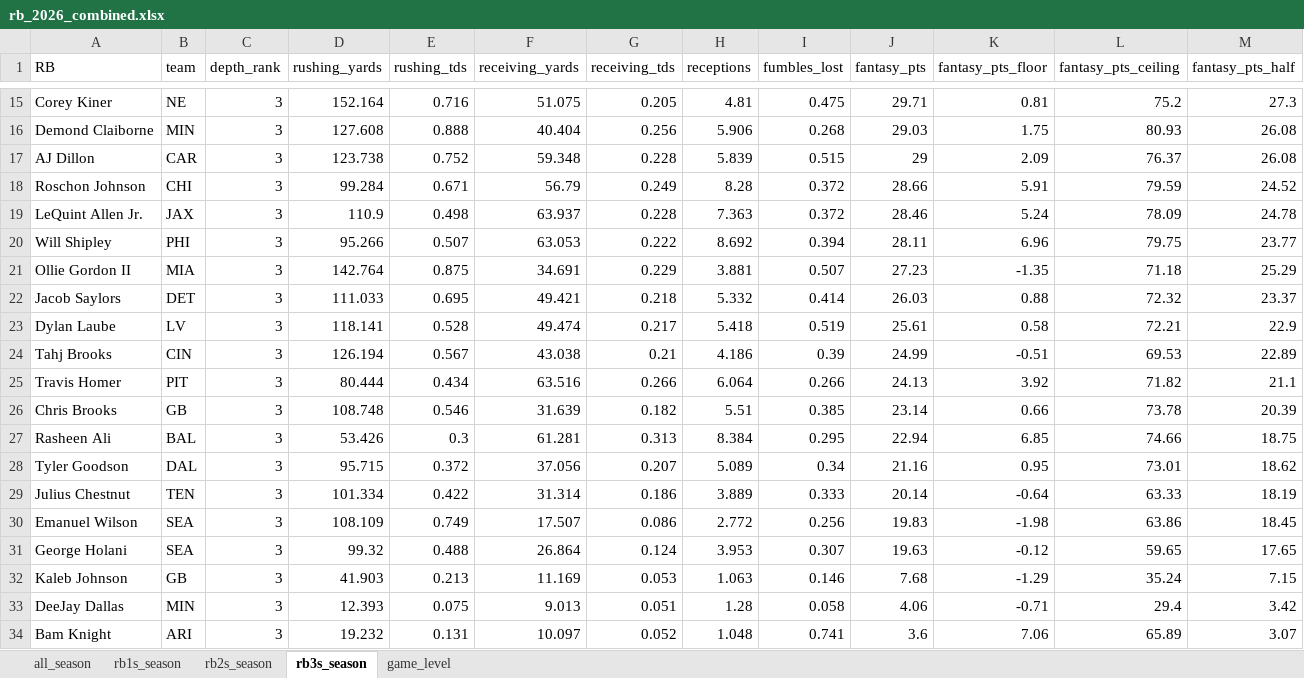
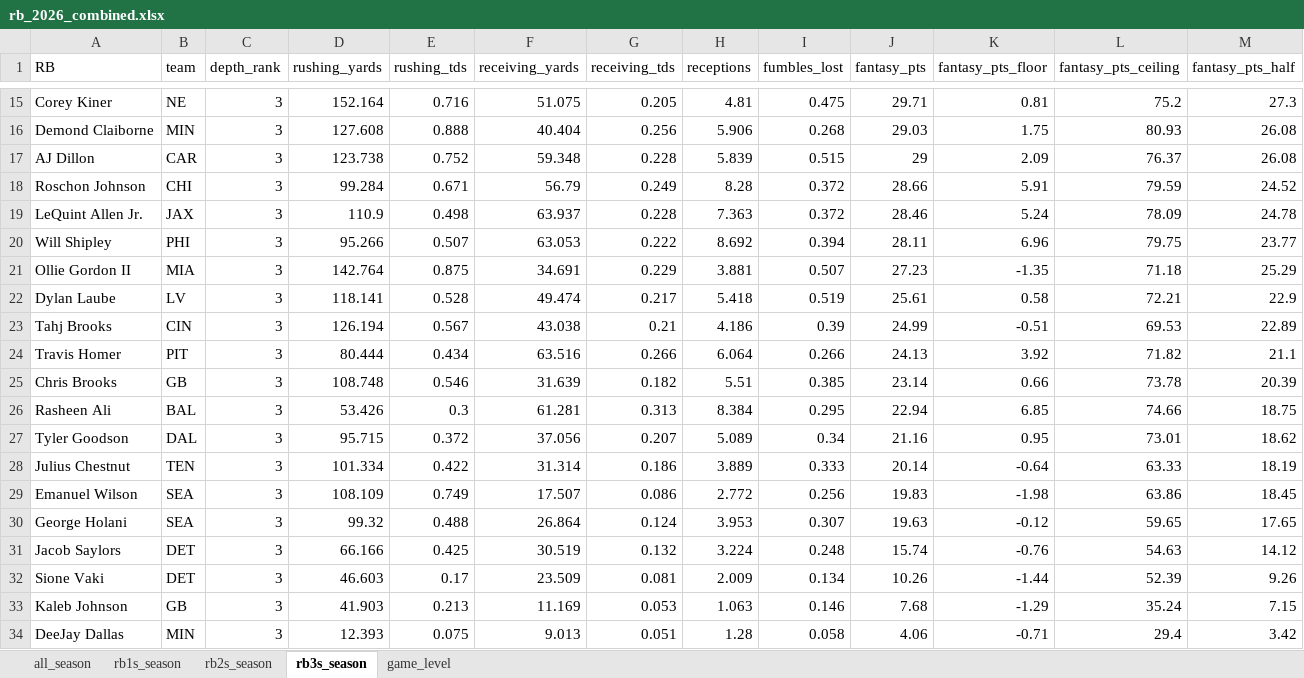
Before and after one commit to egomaniacsfantasy/lineup-lab, an Excel workbook: projections/rb_2026_combined.xlsx, sheet rb3s_season, drawn as a sheet; only a part is shown, gaps mark what is left out; the shorter side is filled out with more unchanged rows; values as stored, in another font and other column widths than the file's, no borders; removed rows and columns are numbered as before the commit, all else as after; rows hold the shown columns only; the diff names each change by its address in the sheet, - before the commit and + after, or states it on an @@ line.

```diff
--- a/projections/rb_2026_combined.xlsx (sheet rb3s_season)
+++ b/projections/rb_2026_combined.xlsx (sheet rb3s_season)
-row 22: Jacob Saylors | DET | 3 | 111.033 | 0.695 | 49.421 | 0.218 | 5.332 | 0.414 | 26.03 | 0.88 | 72.32 | 23.37
+row 31: Jacob Saylors | DET | 3 | 66.166 | 0.425 | 30.519 | 0.132 | 3.224 | 0.248 | 15.74 | -0.76 | 54.63 | 14.12
+row 32: Sione Vaki | DET | 3 | 46.603 | 0.17 | 23.509 | 0.081 | 2.009 | 0.134 | 10.26 | -1.44 | 52.39 | 9.26
```
Also changed, not shown: sheet game_level, sheet all_season, sheet rb2s_season, sheet rb1s_season, projections/te_2026_combined.xlsx.
